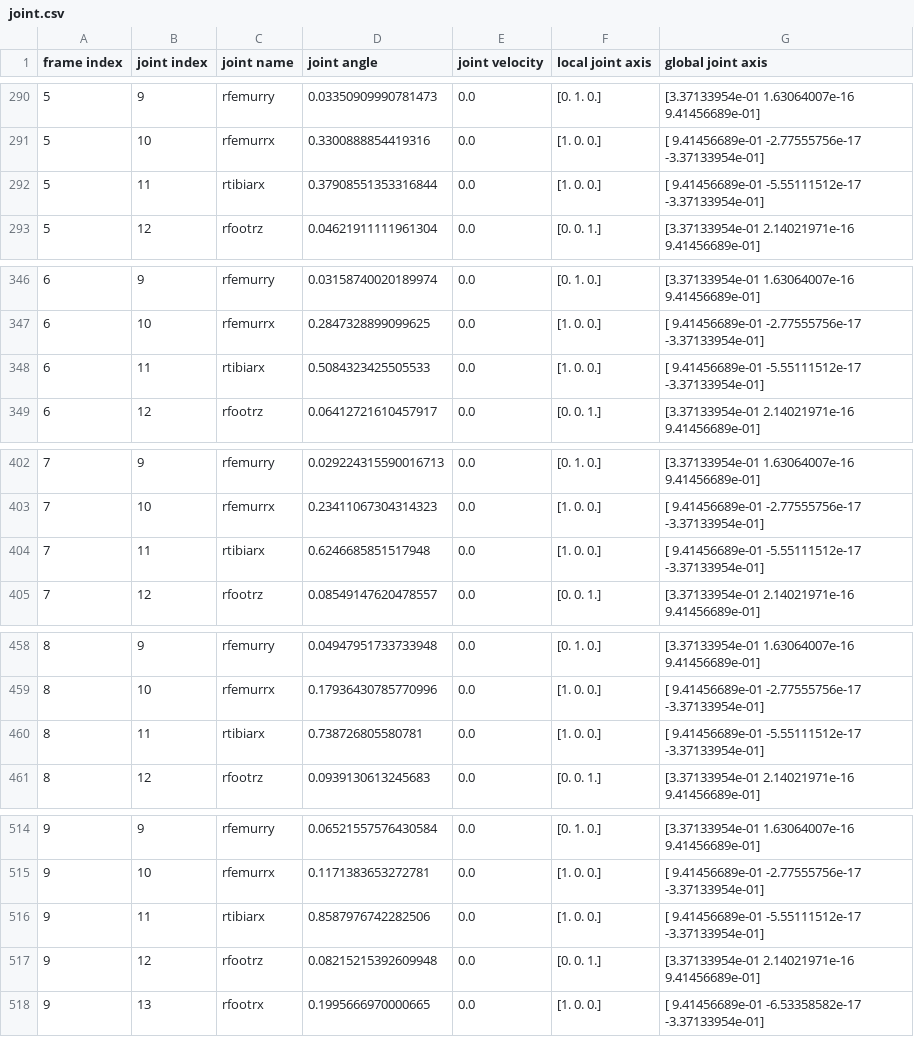
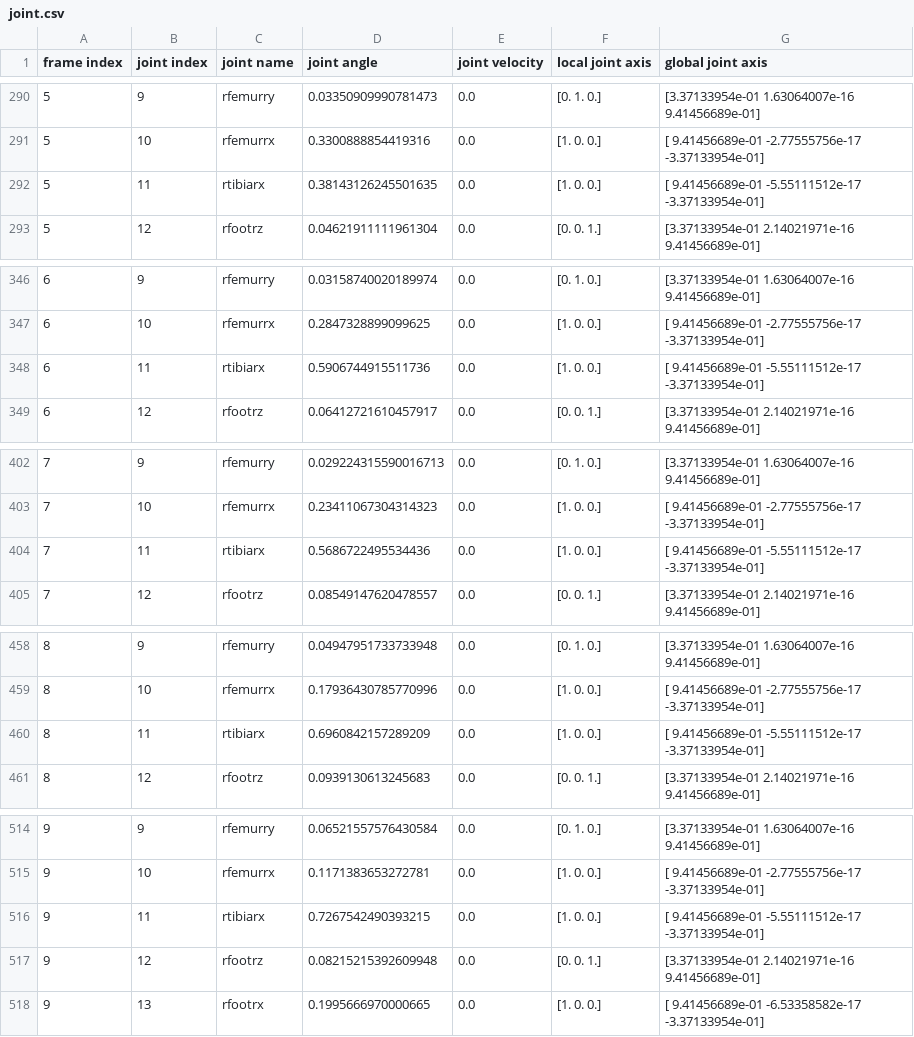
Before and after one commit to kellyguo11/motion-sim-pub, a CSV file: joint.csv, drawn as a sheet; only a part is shown, gaps mark what is left out; the diff covers the shown part only.

```diff
--- a/joint.csv
+++ b/joint.csv
@@ -291,3 +291,3 @@ frame index,joint index,joint name,joint angle,joint velocity,local joint axis,g
 5,10,rfemurrx,0.3300888854419316,0.0,[1. 0. 0.],[ 9.41456689e-01 -2.77555756e-17 -3.37133954e-01]
-5,11,rtibiarx,0.37908551353316844,0.0,[1. 0. 0.],[ 9.41456689e-01 -5.55111512e-17 -3.37133954e-01]
+5,11,rtibiarx,0.38143126245501635,0.0,[1. 0. 0.],[ 9.41456689e-01 -5.55111512e-17 -3.37133954e-01]
 5,12,rfootrz,0.04621911111961304,0.0,[0. 0. 1.],[3.37133954e-01 2.14021971e-16 9.41456689e-01]
@@ -347,3 +347,3 @@ frame index,joint index,joint name,joint angle,joint velocity,local joint axis,g
 6,10,rfemurrx,0.2847328899099625,0.0,[1. 0. 0.],[ 9.41456689e-01 -2.77555756e-17 -3.37133954e-01]
-6,11,rtibiarx,0.5084323425505533,0.0,[1. 0. 0.],[ 9.41456689e-01 -5.55111512e-17 -3.37133954e-01]
+6,11,rtibiarx,0.5906744915511736,0.0,[1. 0. 0.],[ 9.41456689e-01 -5.55111512e-17 -3.37133954e-01]
 6,12,rfootrz,0.06412721610457917,0.0,[0. 0. 1.],[3.37133954e-01 2.14021971e-16 9.41456689e-01]
@@ -403,3 +403,3 @@ frame index,joint index,joint name,joint angle,joint velocity,local joint axis,g
 7,10,rfemurrx,0.23411067304314323,0.0,[1. 0. 0.],[ 9.41456689e-01 -2.77555756e-17 -3.37133954e-01]
-7,11,rtibiarx,0.6246685851517948,0.0,[1. 0. 0.],[ 9.41456689e-01 -5.55111512e-17 -3.37133954e-01]
+7,11,rtibiarx,0.5686722495534436,0.0,[1. 0. 0.],[ 9.41456689e-01 -5.55111512e-17 -3.37133954e-01]
 7,12,rfootrz,0.08549147620478557,0.0,[0. 0. 1.],[3.37133954e-01 2.14021971e-16 9.41456689e-01]
@@ -459,3 +459,3 @@ frame index,joint index,joint name,joint angle,joint velocity,local joint axis,g
 8,10,rfemurrx,0.17936430785770996,0.0,[1. 0. 0.],[ 9.41456689e-01 -2.77555756e-17 -3.37133954e-01]
-8,11,rtibiarx,0.738726805580781,0.0,[1. 0. 0.],[ 9.41456689e-01 -5.55111512e-17 -3.37133954e-01]
+8,11,rtibiarx,0.6960842157289209,0.0,[1. 0. 0.],[ 9.41456689e-01 -5.55111512e-17 -3.37133954e-01]
 8,12,rfootrz,0.0939130613245683,0.0,[0. 0. 1.],[3.37133954e-01 2.14021971e-16 9.41456689e-01]
@@ -515,3 +515,3 @@ frame index,joint index,joint name,joint angle,joint velocity,local joint axis,g
 9,10,rfemurrx,0.1171383653272781,0.0,[1. 0. 0.],[ 9.41456689e-01 -2.77555756e-17 -3.37133954e-01]
-9,11,rtibiarx,0.8587976742282506,0.0,[1. 0. 0.],[ 9.41456689e-01 -5.55111512e-17 -3.37133954e-01]
+9,11,rtibiarx,0.7267542490393215,0.0,[1. 0. 0.],[ 9.41456689e-01 -5.55111512e-17 -3.37133954e-01]
 9,12,rfootrz,0.08215215392609948,0.0,[0. 0. 1.],[3.37133954e-01 2.14021971e-16 9.41456689e-01]
```
Also changed, not shown: 137 edited cells elsewhere in this file, 1 other file.
